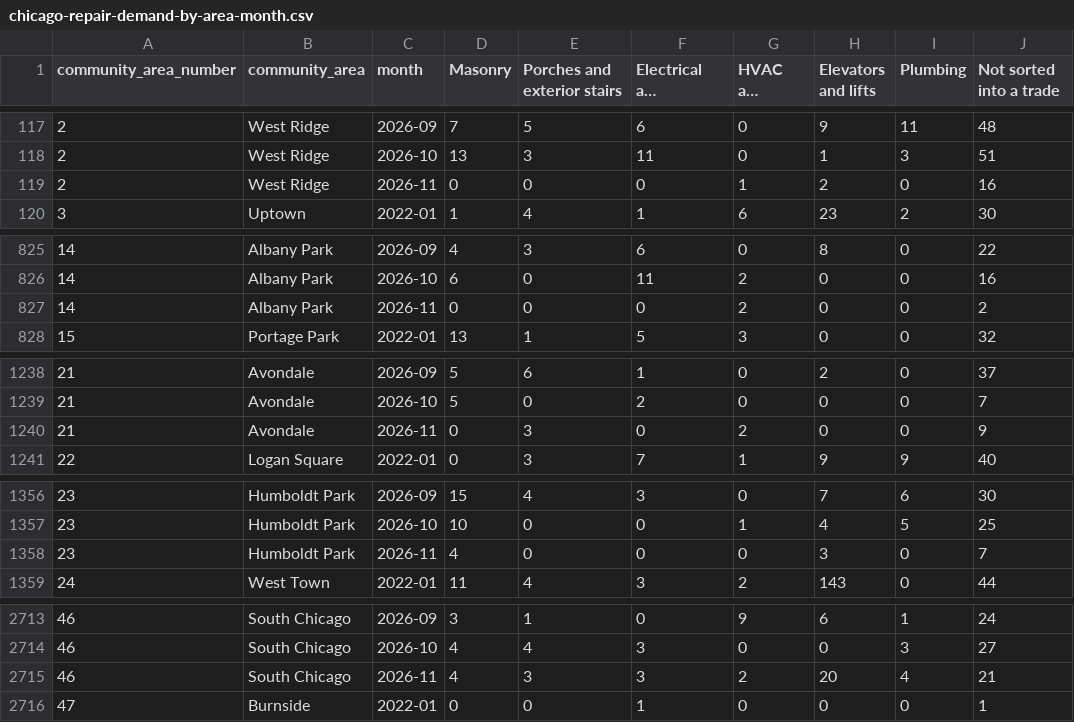
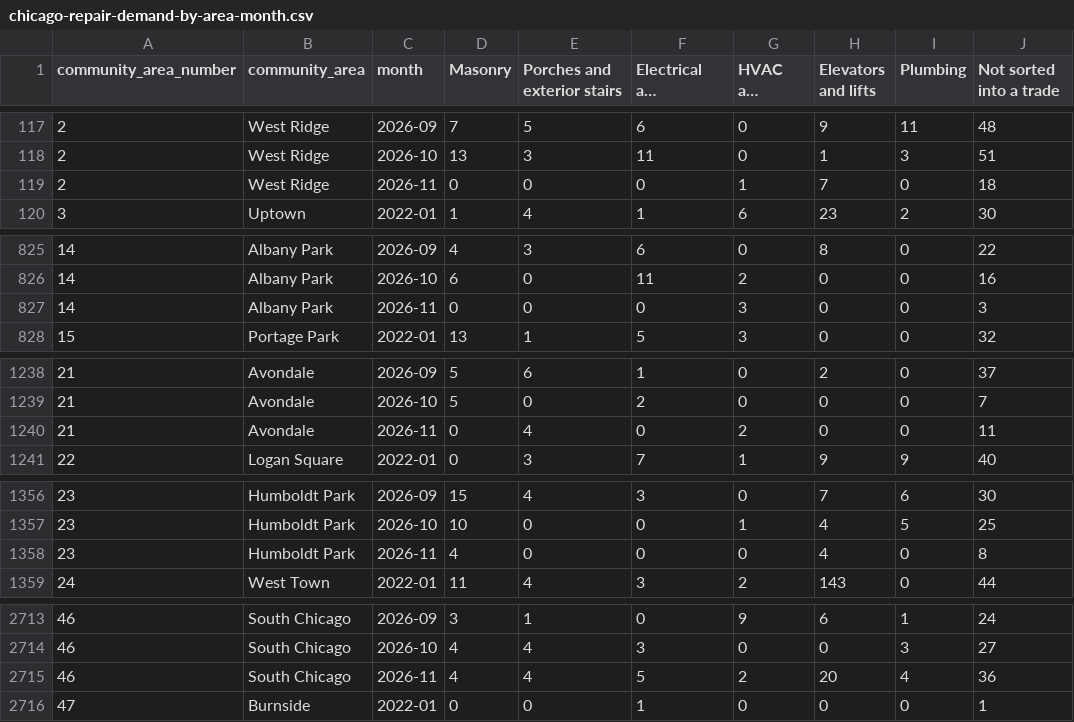
Before and after one commit to proofnotfluff-a11y/Proofnotfluff-pins, a CSV file: docs/chicago-repair-demand/chicago-repair-demand-by-area-month.csv, drawn as a sheet; only a part is shown, gaps mark what is left out; long unchanged cells end in …; the diff covers the shown part only; the diff names each change by its address in the sheet, - before the commit and + after, or states it on an @@ line.

```diff
--- a/docs/chicago-repair-demand/chicago-repair-demand-by-area-month.csv
+++ b/docs/chicago-repair-demand/chicago-repair-demand-by-area-month.csv
-H119 (Elevators and lifts): 2
+H119 (Elevators and lifts): 7
-J119 (Not sorted into a trade): 16
+J119 (Not sorted into a trade): 18
-G827 (HVAC and boilers): 2
+G827 (HVAC and boilers): 3
-J827 (Not sorted into a trade): 2
+J827 (Not sorted into a trade): 3
-E1240 (Porches and exterior stairs): 3
+E1240 (Porches and exterior stairs): 4
-J1240 (Not sorted into a trade): 9
+J1240 (Not sorted into a trade): 11
-H1358 (Elevators and lifts): 3
+H1358 (Elevators and lifts): 4
-J1358 (Not sorted into a trade): 7
+J1358 (Not sorted into a trade): 8
-E2715 (Porches and exterior stairs): 3
+E2715 (Porches and exterior stairs): 4
-F2715 (Electrical and detectors): 3
+F2715 (Electrical and detectors): 5
-J2715 (Not sorted into a trade): 21
+J2715 (Not sorted into a trade): 36
```
Also changed, not shown: 66 edited cells elsewhere in this file, 11 other files.
